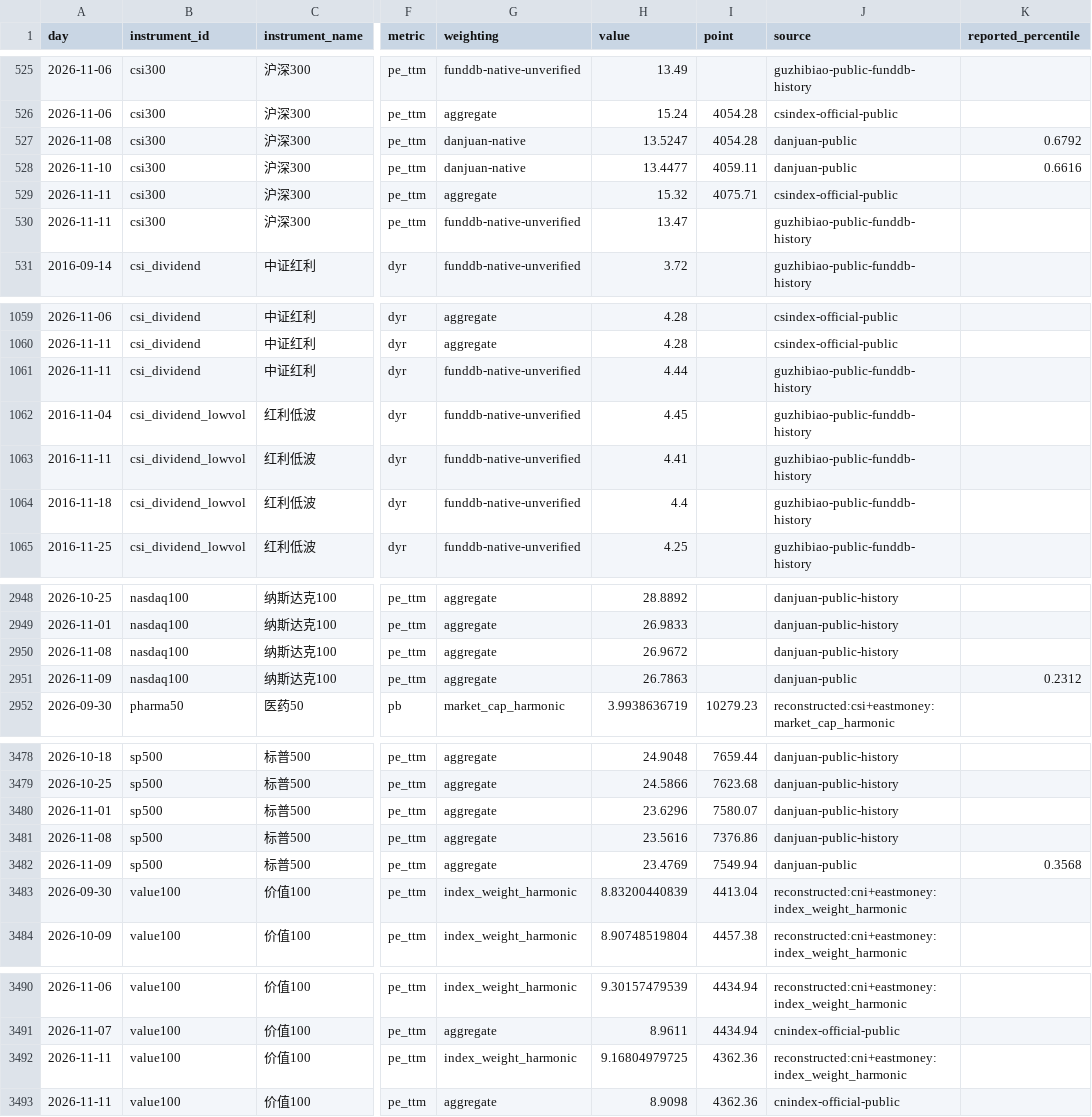
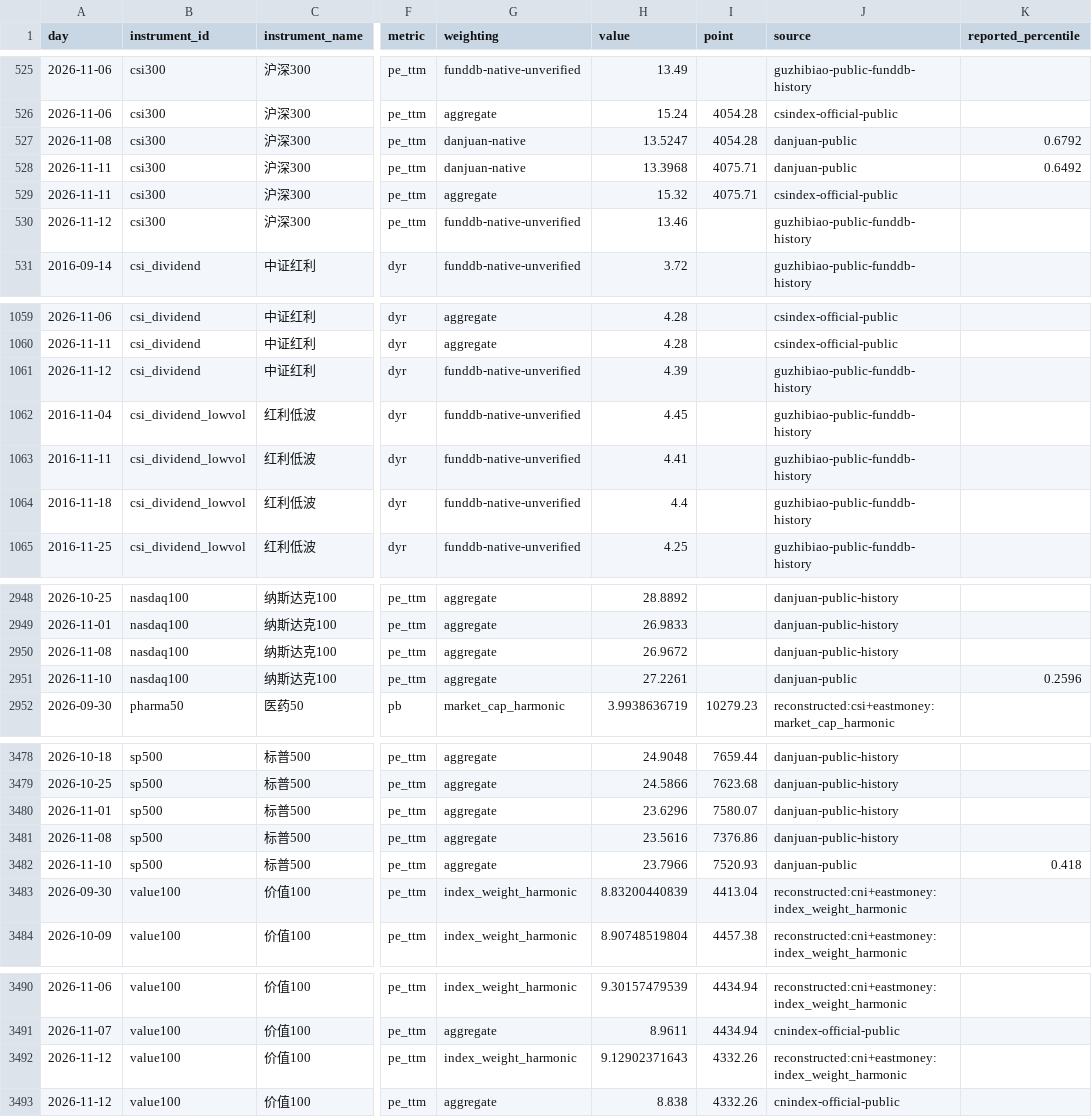
Before and after one commit to OBSERVATER/web, a CSV file: data/history.csv, drawn as a sheet; only a part is shown, gaps mark what is left out; the diff covers the shown part only; the diff names each change by its address in the sheet, - before the commit and + after, or states it on an @@ line.

```diff
--- a/data/history.csv
+++ b/data/history.csv
-A528 (day): 2026-11-10
+A528 (day): 2026-11-11
-H528 (value): 13.4477
+H528 (value): 13.3968
-I528 (point): 4059.11
+I528 (point): 4075.71
-K528 (reported_percentile): 0.6616
+K528 (reported_percentile): 0.6492
-A530 (day): 2026-11-11
+A530 (day): 2026-11-12
-H530 (value): 13.47
+H530 (value): 13.46
-A1061 (day): 2026-11-11
+A1061 (day): 2026-11-12
-H1061 (value): 4.44
+H1061 (value): 4.39
-A2951 (day): 2026-11-09
+A2951 (day): 2026-11-10
-H2951 (value): 26.7863
+H2951 (value): 27.2261
-K2951 (reported_percentile): 0.2312
+K2951 (reported_percentile): 0.2596
-A3482 (day): 2026-11-09
+A3482 (day): 2026-11-10
-H3482 (value): 23.4769
+H3482 (value): 23.7966
-I3482 (point): 7549.94
+I3482 (point): 7520.93
-K3482 (reported_percentile): 0.3568
+K3482 (reported_percentile): 0.418
-A3492:A3493 (day): 2026-11-11
+A3492:A3493 (day): 2026-11-12
-H3492 (value): 9.16804979725
+H3492 (value): 9.12902371643
-I3492:I3493 (point): 4362.36
+I3492:I3493 (point): 4332.26
-H3493 (value): 8.9098
+H3493 (value): 8.838
```
Also changed, not shown: 2 edited cells elsewhere in this file, 9 other files.
